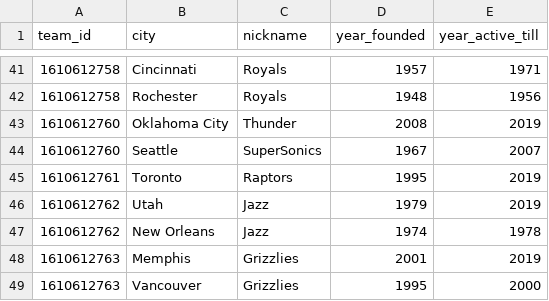
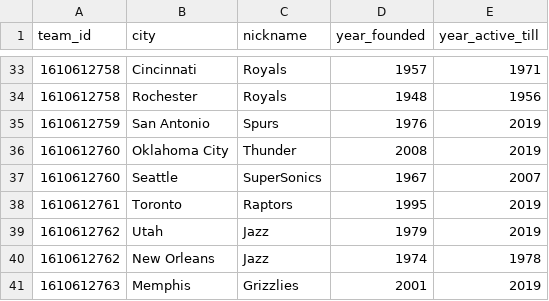
Before and after one commit to yomarhub/NbaAnalyse, a CSV file: data/raw/team_history.csv, drawn as a sheet; only a part is shown, gaps mark what is left out; the shorter side is filled out with more unchanged rows; the diff covers the shown part only; the diff names each change by its address in the sheet, - before the commit and + after, or states it on an @@ line.

```diff
--- a/data/raw/team_history.csv
+++ b/data/raw/team_history.csv
+row 35: 1610612759 | San Antonio | Spurs | 1976 | 2019
```
Also changed, not shown: 9 added rows and 8 removed rows elsewhere in this file, data/raw/player.csv, data/raw/team.csv, 7 other files.
